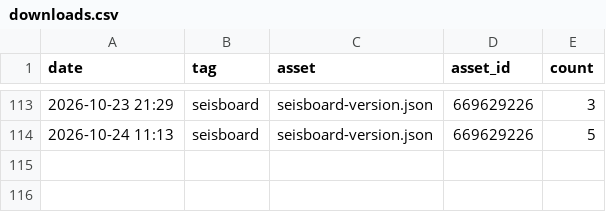
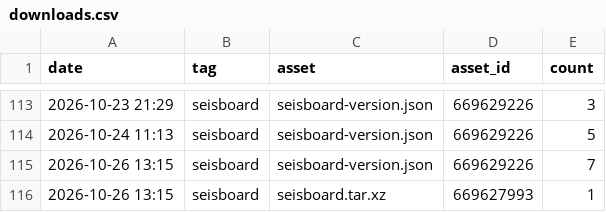
Before and after one commit to daniscoder/daniscoder.github.io, a CSV file: stats/downloads.csv, drawn as a sheet; only a part is shown, gaps mark what is left out; the diff names each change by its address in the sheet, - before the commit and + after, or states it on an @@ line.

```diff
--- a/stats/downloads.csv
+++ b/stats/downloads.csv
+row 115: 2026-10-26 13:15 | seisboard | seisboard-version.json | 669629226 | 7
+row 116: 2026-10-26 13:15 | seisboard | seisboard.tar.xz | 669627993 | 1
```
